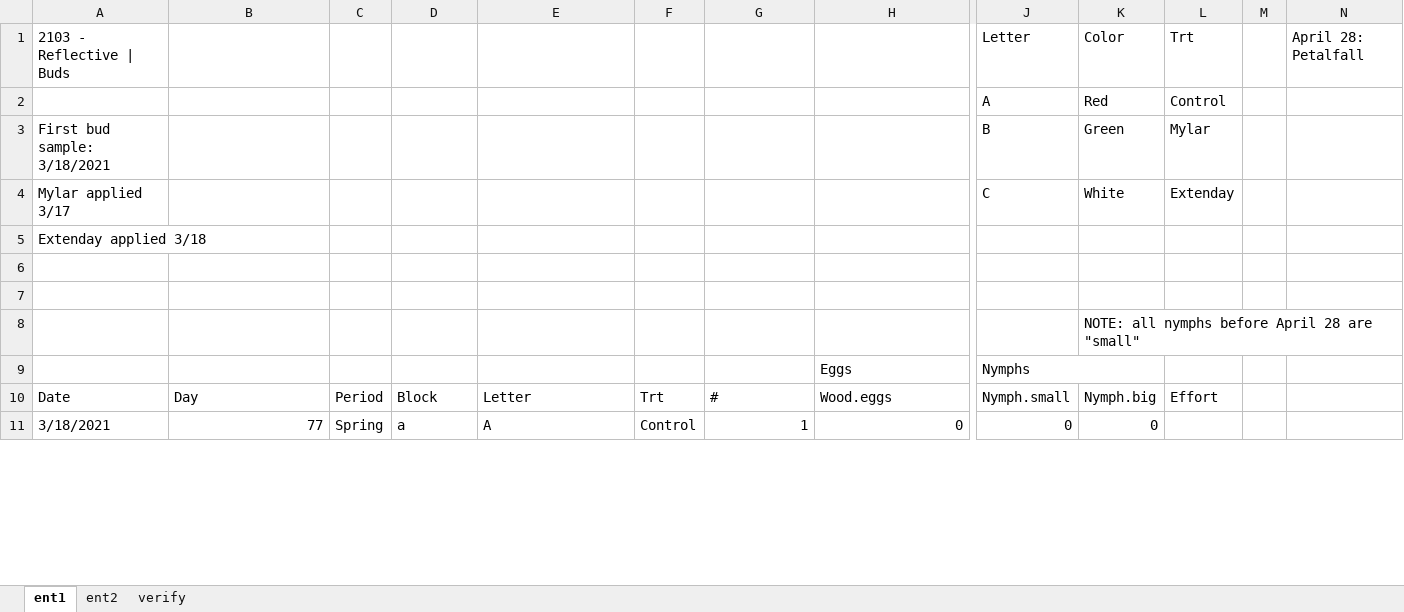
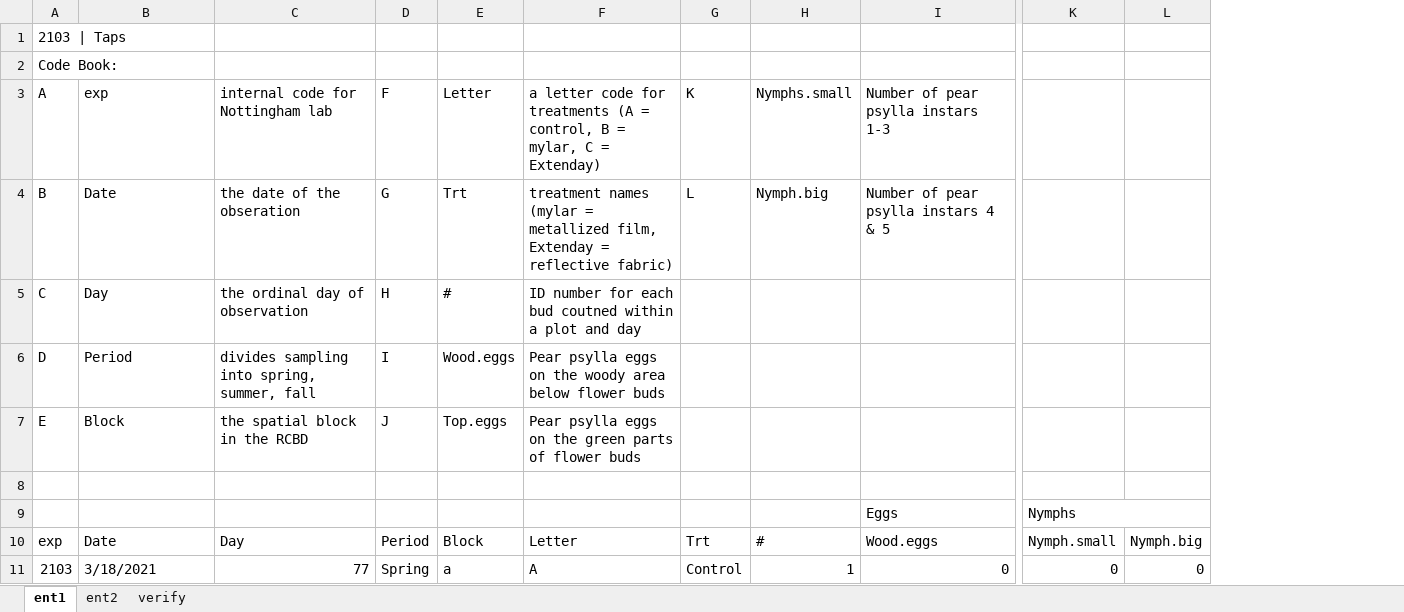
Before and after one commit to robertorpet/2003_reflectivepear, an Excel workbook: 2103 - data - buds.xlsx, sheet ent1, drawn as a sheet; only a part is shown, gaps mark what is left out; values as stored, in another font and other column widths than the file's, no cell formats; removed rows and columns are numbered as before the commit, all else as after; rows hold the shown columns only; the diff names each change by its address in the sheet, - before the commit and + after, or states it on an @@ line.

```diff
--- a/2103 - data - buds.xlsx (sheet ent1)
+++ b/2103 - data - buds.xlsx (sheet ent1)
+column A, rows 1-2: 2103 | Taps | Code Book:; rows 10-11: exp | 2103
-column L, row 10: Effort
-column M, empty
-column N, empty
-row 1: 2103 - Reflective | Buds |  |  |  |  |  |  |  | Letter | Color | Trt |  | April 28: Petalfall
-row 2:  |  |  |  |  |  |  |  | A | Red | Control
-row 3: First bud sample: 3/18/2021 |  |  |  |  |  |  |  | B | Green | Mylar
-row 4: Mylar applied 3/17 |  |  |  |  |  |  |  | C | White | Extenday
-row 5: Extenday applied 3/18
+row 3: A | exp | internal code for Nottingham lab | F | Letter | a letter code for treatments (A = control, B = mylar, C = Extenday) | K | Nymphs.small | Number of pear psylla instars 1-3
+row 4: B | Date | the date of the obseration | G | Trt | treatment names (mylar = metallized film, Extenday = reflective fabric) | L | Nymph.big | Number of pear psylla instars 4 & 5
+row 5: C | Day | the ordinal day of observation | H | # | ID number for each bud coutned within a plot and day
+row 6: D | Period | divides sampling into spring, summer, fall | I | Wood.eggs | Pear psylla eggs on the woody area below flower buds
+row 7: E | Block | the spatial block in the RCBD | J | Top.eggs | Pear psylla eggs on the green parts of flower buds
-L8: NOTE: all nymphs before April 28 are "small"
+L8: (empty)
```
Also changed, not shown: sheet ent2, sheet verify, cell formats, formulas that keep their value, 2103 - data - cards.xlsx, 2103 - data - fruit.xlsx, 3 other files.
